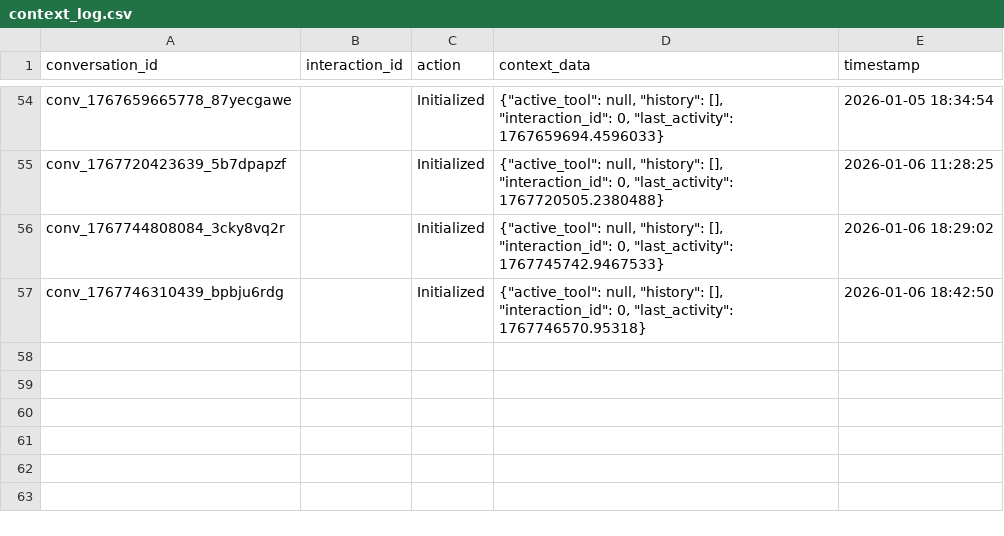
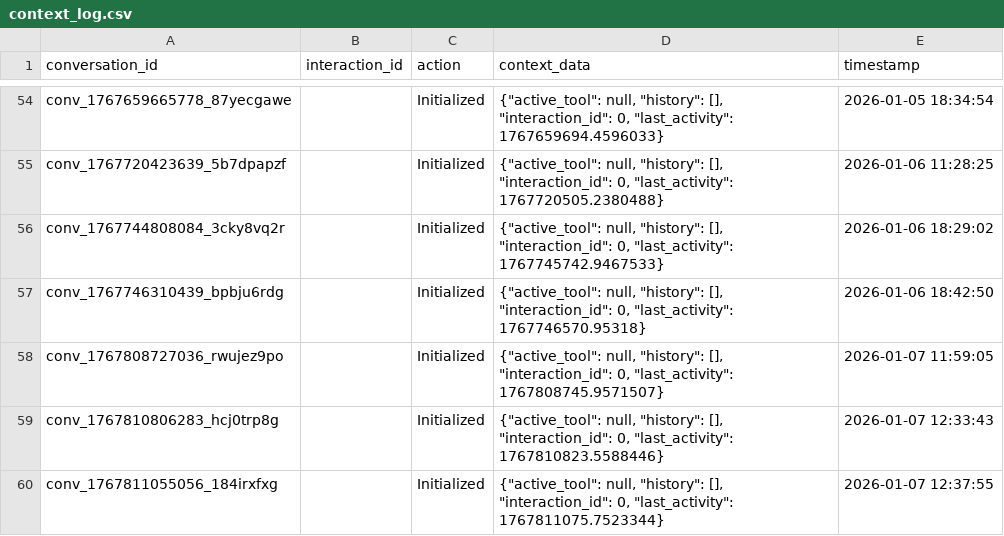
Before and after one commit to smoragregazell/Zell-Bot-V2, a CSV file: logs/context_log.csv, drawn as a sheet; only a part is shown, gaps mark what is left out; the diff names each change by its address in the sheet, - before the commit and + after, or states it on an @@ line.

```diff
--- a/logs/context_log.csv
+++ b/logs/context_log.csv
+row 58: conv_1767808727036_rwujez9po |  | Initialized | {"active_tool": null, "history": [], "interaction_id": 0, "last_activity": 1767808745.9571507} | 2026-01-07 11:59:05
+row 59: conv_1767810806283_hcj0trp8g |  | Initialized | {"active_tool": null, "history": [], "interaction_id": 0, "last_activity": 1767810823.5588446} | 2026-01-07 12:33:43
+row 60: conv_1767811055056_184irxfxg |  | Initialized | {"active_tool": null, "history": [], "interaction_id": 0, "last_activity": 1767811075.7523344} | 2026-01-07 12:37:55
```
Also changed, not shown: logs/token_validations.csv, 6 other files.
